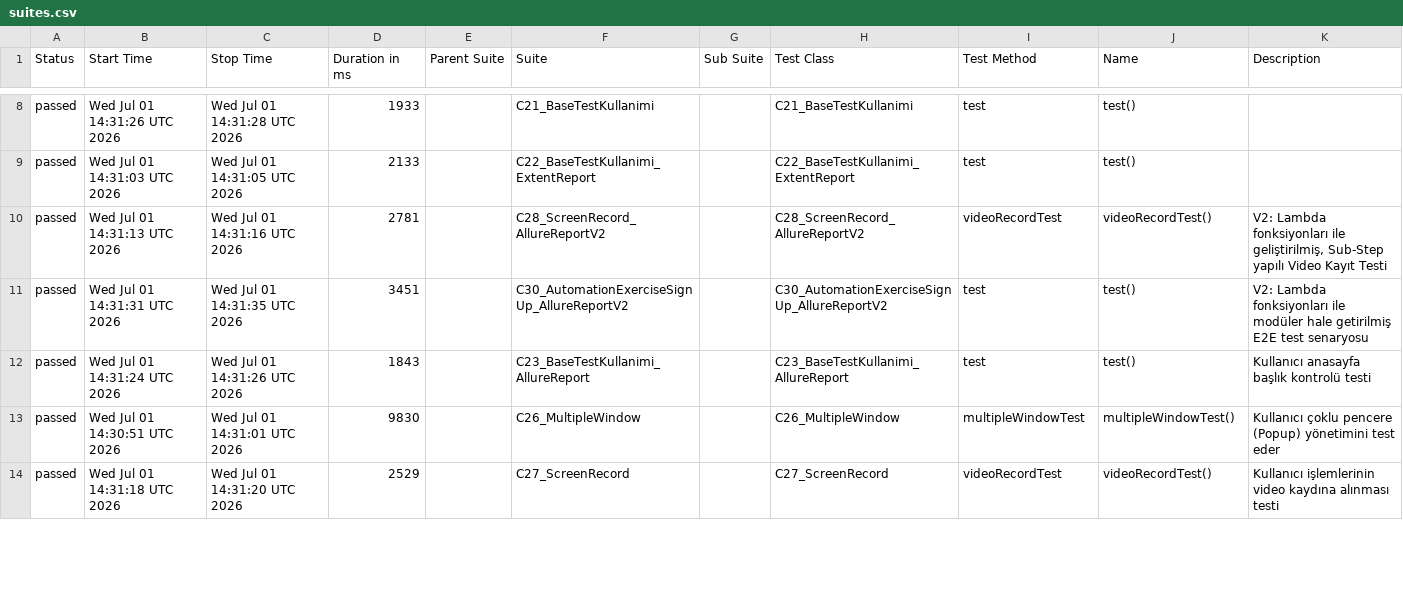
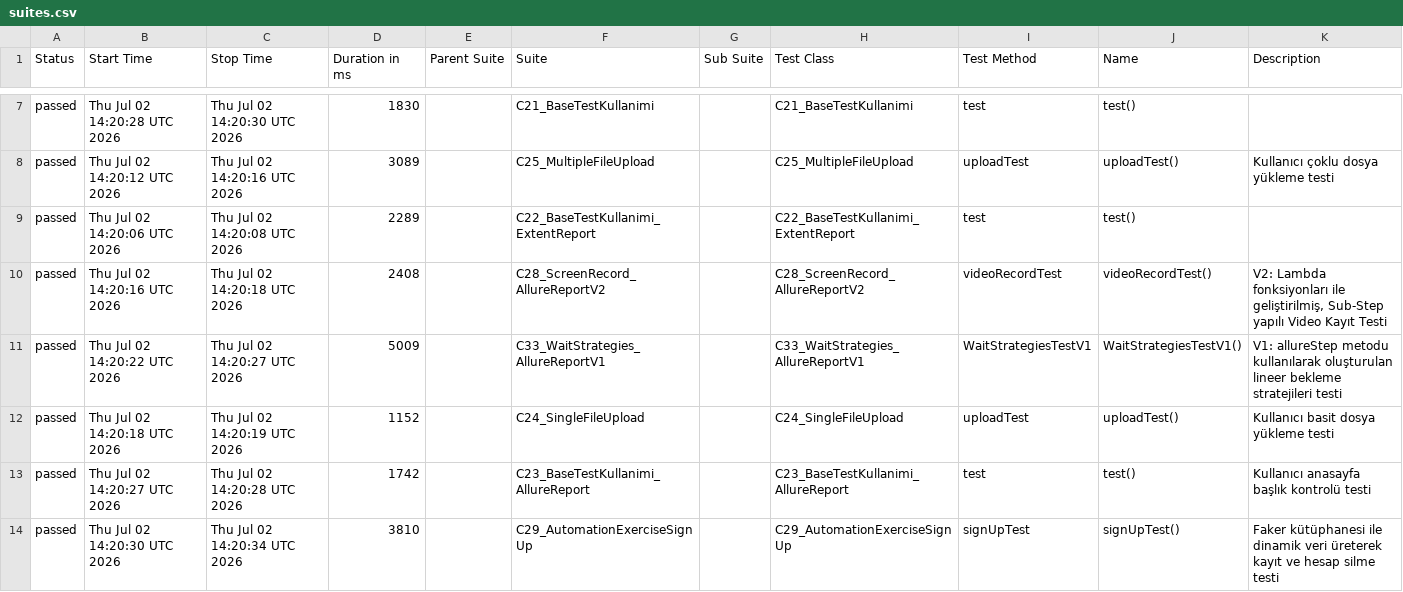
Before and after one commit to kilicCeren/TestAutomationWithPlaywrightJava, a CSV file: allure-history/data/suites.csv, drawn as a sheet; only a part is shown, gaps mark what is left out; the diff covers the shown part only.

```diff
--- a/allure-history/data/suites.csv
+++ b/allure-history/data/suites.csv
@@ -8,7 +7,8 @@
-"passed","Wed Jul 01 14:31:26 UTC 2026","Wed Jul 01 14:31:28 UTC 2026","1933","","C21_BaseTestKullanimi","","C21_BaseTestKullanimi","test","test()",""
-"passed","Wed Jul 01 14:31:03 UTC 2026","Wed Jul 01 14:31:05 UTC 2026","2133","","C22_BaseTestKullanimi_ExtentReport","","C22_BaseTestKullanimi_ExtentReport","test","test()",""
-"passed","Wed Jul 01 14:31:13 UTC 2026","Wed Jul 01 14:31:16 UTC 2026","2781","","C28_ScreenRecord_AllureReportV2","","C28_ScreenRecord_AllureReportV2","videoRecordTest","videoRecordTest()","V2: Lambda fonksiyonları ile geliştirilmiş, Sub-Step yapılı Video Kayıt Testi"
-"passed","Wed Jul 01 14:31:31 UTC 2026","Wed Jul 01 14:31:35 UTC 2026","3451","","C30_AutomationExerciseSignUp_AllureReportV2","","C30_AutomationExerciseSignUp_AllureReportV2","test","test()","V2: Lambda fonksiyonları ile modüler hale getirilmiş E2E test senaryosu"
-"passed","Wed Jul 01 14:31:24 UTC 2026","Wed Jul 01 14:31:26 UTC 2026","1843","","C23_BaseTestKullanimi_AllureReport","","C23_BaseTestKullanimi_AllureReport","test","test()","Kullanıcı anasayfa başlık kontrolü testi"
-"passed","Wed Jul 01 14:30:51 UTC 2026","Wed Jul 01 14:31:01 UTC 2026","9830","","C26_MultipleWindow","","C26_MultipleWindow","multipleWindowTest","multipleWindowTest()","Kullanıcı çoklu pencere (Popup) yönetimini test eder"
-"passed","Wed Jul 01 14:31:18 UTC 2026","Wed Jul 01 14:31:20 UTC 2026","2529","","C27_ScreenRecord","","C27_ScreenRecord","videoRecordTest","videoRecordTest()","Kullanıcı işlemlerinin video kaydına alınması testi"
+"passed","Thu Jul 02 14:20:28 UTC 2026","Thu Jul 02 14:20:30 UTC 2026","1830","","C21_BaseTestKullanimi","","C21_BaseTestKullanimi","test","test()",""
+"passed","Thu Jul 02 14:20:12 UTC 2026","Thu Jul 02 14:20:16 UTC 2026","3089","","C25_MultipleFileUpload","","C25_MultipleFileUpload","uploadTest","uploadTest()","Kullanıcı çoklu dosya yükleme testi"
+"passed","Thu Jul 02 14:20:06 UTC 2026","Thu Jul 02 14:20:08 UTC 2026","2289","","C22_BaseTestKullanimi_ExtentReport","","C22_BaseTestKullanimi_ExtentReport","test","test()",""
+"passed","Thu Jul 02 14:20:16 UTC 2026","Thu Jul 02 14:20:18 UTC 2026","2408","","C28_ScreenRecord_AllureReportV2","","C28_ScreenRecord_AllureReportV2","videoRecordTest","videoRecordTest()","V2: Lambda fonksiyonları ile geliştirilmiş, Sub-Step yapılı Video Kayıt Testi"
+"passed","Thu Jul 02 14:20:22 UTC 2026","Thu Jul 02 14:20:27 UTC 2026","5009","","C33_WaitStrategies_AllureReportV1","","C33_WaitStrategies_AllureReportV1","WaitStrategiesTestV1","WaitStrategiesTestV1()","V1: allureStep metodu kullanılarak oluşturulan lineer bekleme stratejileri testi"
+"passed","Thu Jul 02 14:20:18 UTC 2026","Thu Jul 02 14:20:19 UTC 2026","1152","","C24_SingleFileUpload","","C24_SingleFileUpload","uploadTest","uploadTest()","Kullanıcı basit dosya yükleme testi"
+"passed","Thu Jul 02 14:20:27 UTC 2026","Thu Jul 02 14:20:28 UTC 2026","1742","","C23_BaseTestKullanimi_AllureReport","","C23_BaseTestKullanimi_AllureReport","test","test()","Kullanıcı anasayfa başlık kontrolü testi"
+"passed","Thu Jul 02 14:20:30 UTC 2026","Thu Jul 02 14:20:34 UTC 2026","3810","","C29_AutomationExerciseSignUp","","C29_AutomationExerciseSignUp","signUpTest","signUpTest()","Faker kütüphanesi ile dinamik veri üreterek kayıt ve hesap silme testi"
```
Also changed, not shown: 4 added rows, 5 removed rows and 6 edited cells elsewhere in this file, allure-history/data/behaviors.csv, 43 other files.
